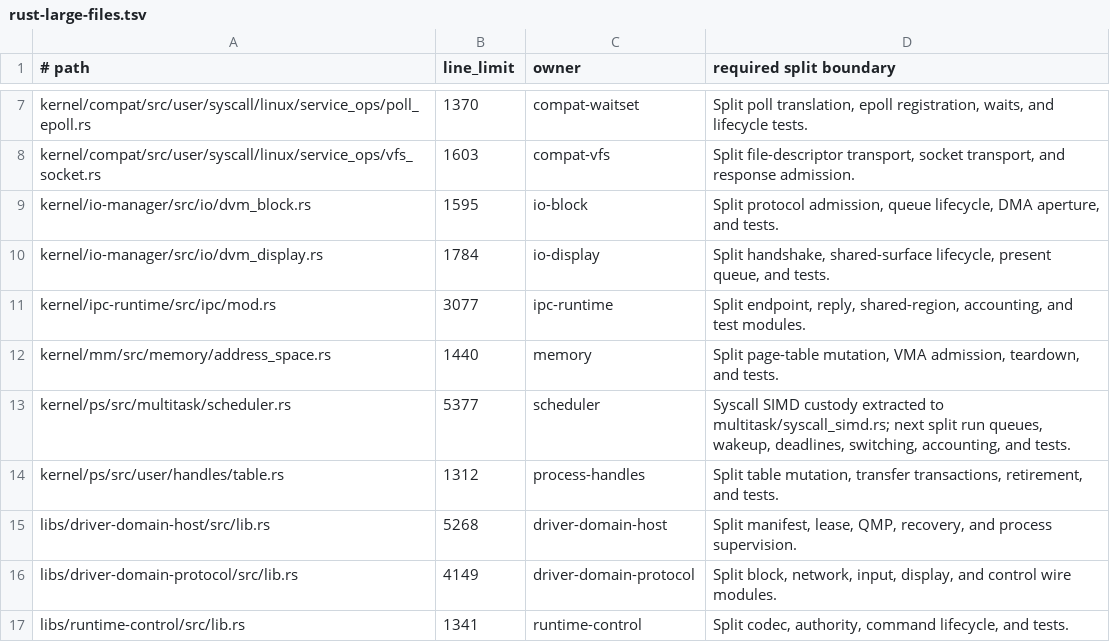
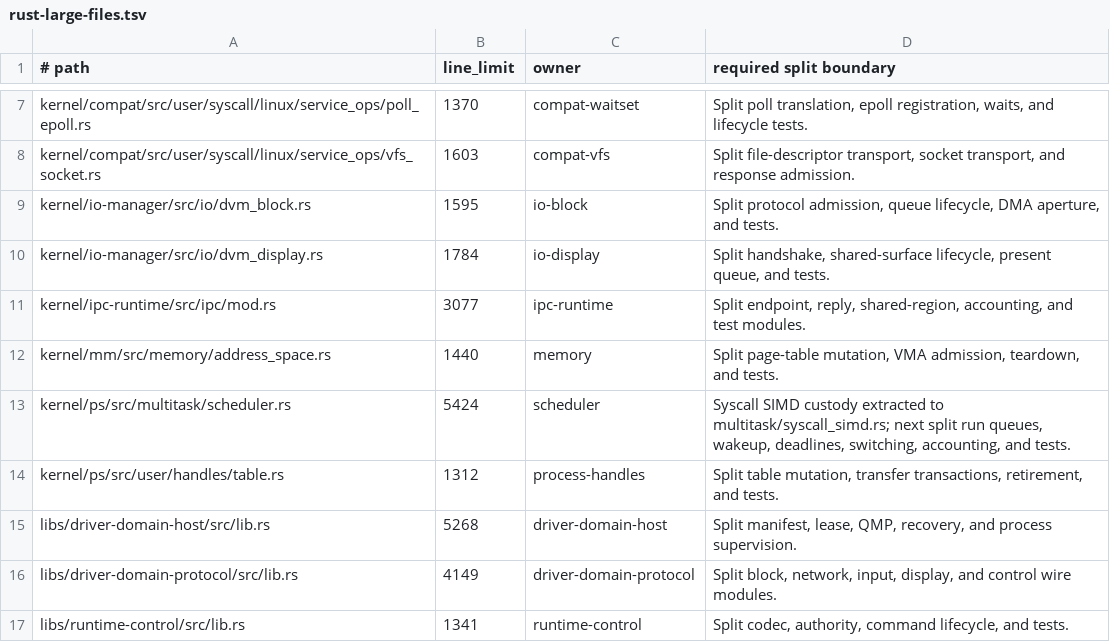
Before and after one commit to ierwarf/rustos, a TSV file: formal/rust-large-files.tsv, drawn as a sheet; only a part is shown, gaps mark what is left out.

```diff
--- a/formal/rust-large-files.tsv
+++ b/formal/rust-large-files.tsv
@@ -12,3 +12,3 @@ kernel/ipc-runtime/src/ipc/mod.rs	3077	ipc-runtime	Split endpoint, reply, shared
 kernel/mm/src/memory/address_space.rs	1440	memory	Split page-table mutation, VMA admission, teardown, and tests.
-kernel/ps/src/multitask/scheduler.rs	5377	scheduler	Syscall SIMD custody extracted to multitask/syscall_simd.rs; next split run queues, wakeup, deadlines, switching, accounting, and tests.
+kernel/ps/src/multitask/scheduler.rs	5424	scheduler	Syscall SIMD custody extracted to multitask/syscall_simd.rs; next split run queues, wakeup, deadlines, switching, accounting, and tests.
 kernel/ps/src/user/handles/table.rs	1312	process-handles	Split table mutation, transfer transactions, retirement, and tests.
```
Also changed, not shown: 7 other files.
